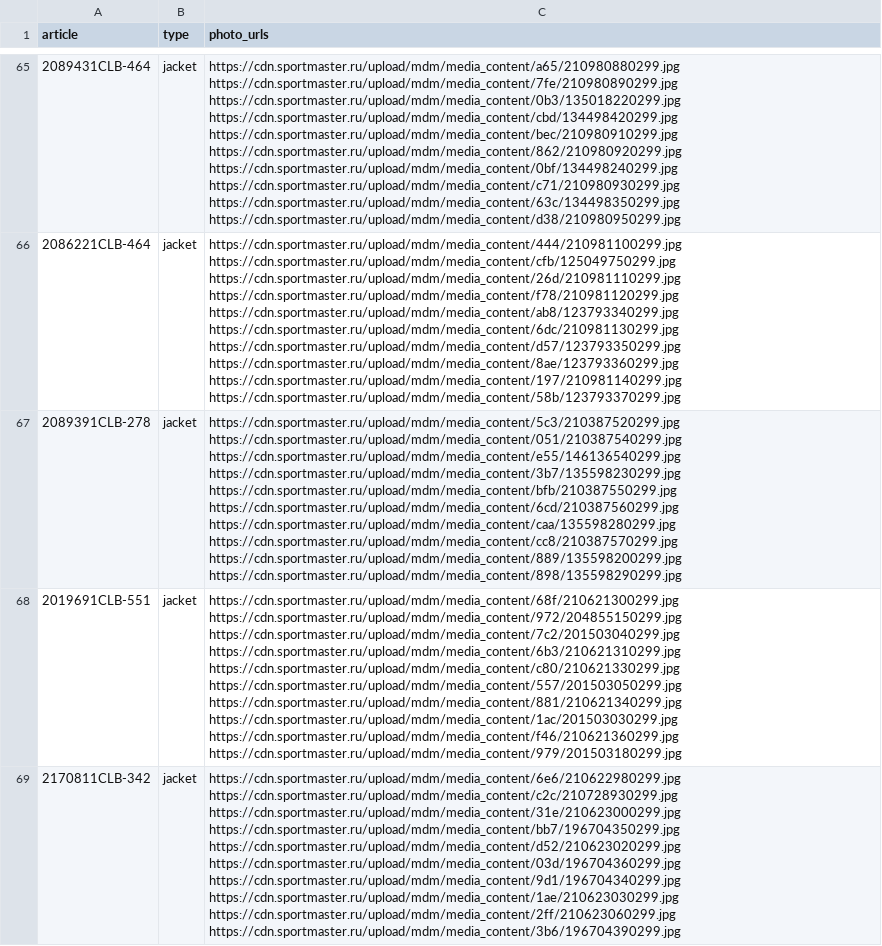
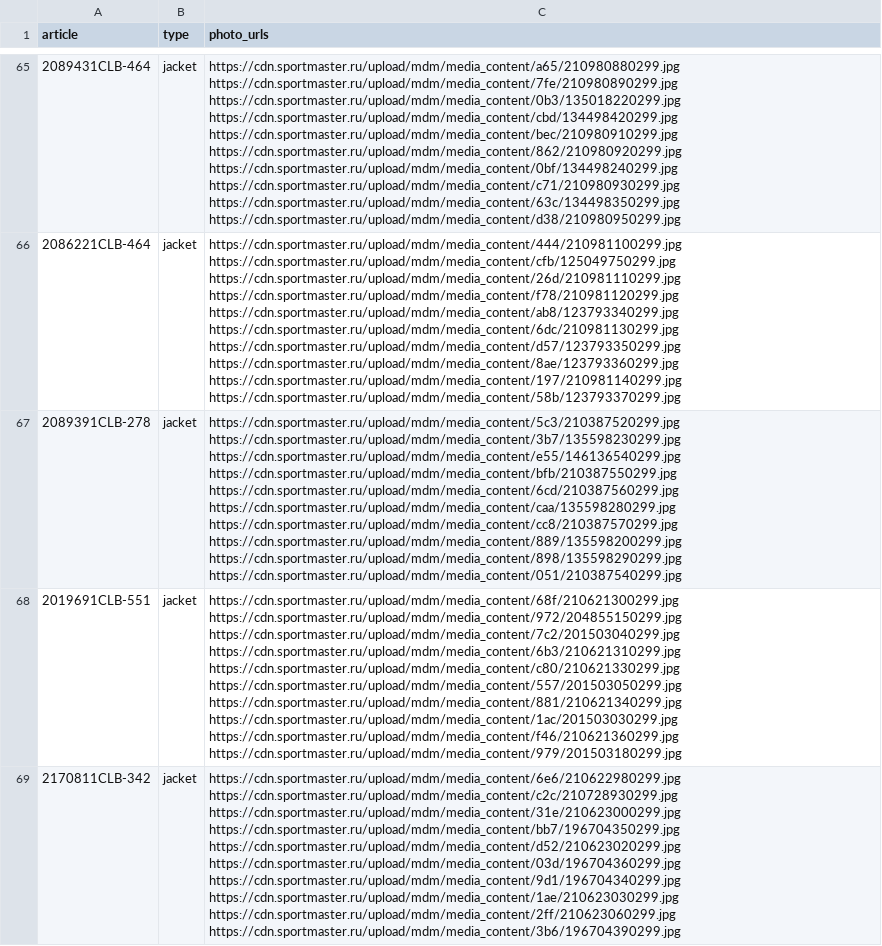
Before and after one commit to landownerrr/sm-photos, a CSV file: items.csv, drawn as a sheet; only a part is shown, gaps mark what is left out; the diff names each change by its address in the sheet, - before the commit and + after, or states it on an @@ line.

Commit message:
items from items_test68.csv

```diff
--- a/items.csv
+++ b/items.csv
-C67 (photo_urls): https://cdn.sportmaster.ru/upload/mdm/media_content/5c3/210387520299.jpg https://cdn.sportmaster.ru/upload/mdm/media_content/051/210387540299.jpg https://cdn.sportmaster.ru/upload/mdm/media_content/e55/146136540299.jpg https://cdn.sportmaster.ru/upload/mdm/media_content/3b7/135598230299.jpg https://cdn.sportmaster.ru/upload/mdm/media_content/bfb/210387550299.jpg https://cdn.sportmaster.ru/upload/mdm/media_content/6cd/210387560299.jpg https://cdn.sportmaster.ru/upload/mdm/media_content/caa/135598280299.jpg https://cdn.sportmaster.ru/upload/mdm/media_content/cc8/210387570299.jpg https://cdn.sportmaster.ru/upload/mdm/media_content/889/135598200299.jpg https://cdn.sportmaster.ru/upload/mdm/media_content/898/135598290299.jpg
+C67 (photo_urls): https://cdn.sportmaster.ru/upload/mdm/media_content/5c3/210387520299.jpg https://cdn.sportmaster.ru/upload/mdm/media_content/3b7/135598230299.jpg https://cdn.sportmaster.ru/upload/mdm/media_content/e55/146136540299.jpg https://cdn.sportmaster.ru/upload/mdm/media_content/bfb/210387550299.jpg https://cdn.sportmaster.ru/upload/mdm/media_content/6cd/210387560299.jpg https://cdn.sportmaster.ru/upload/mdm/media_content/caa/135598280299.jpg https://cdn.sportmaster.ru/upload/mdm/media_content/cc8/210387570299.jpg https://cdn.sportmaster.ru/upload/mdm/media_content/889/135598200299.jpg https://cdn.sportmaster.ru/upload/mdm/media_content/898/135598290299.jpg https://cdn.sportmaster.ru/upload/mdm/media_content/051/210387540299.jpg
```
